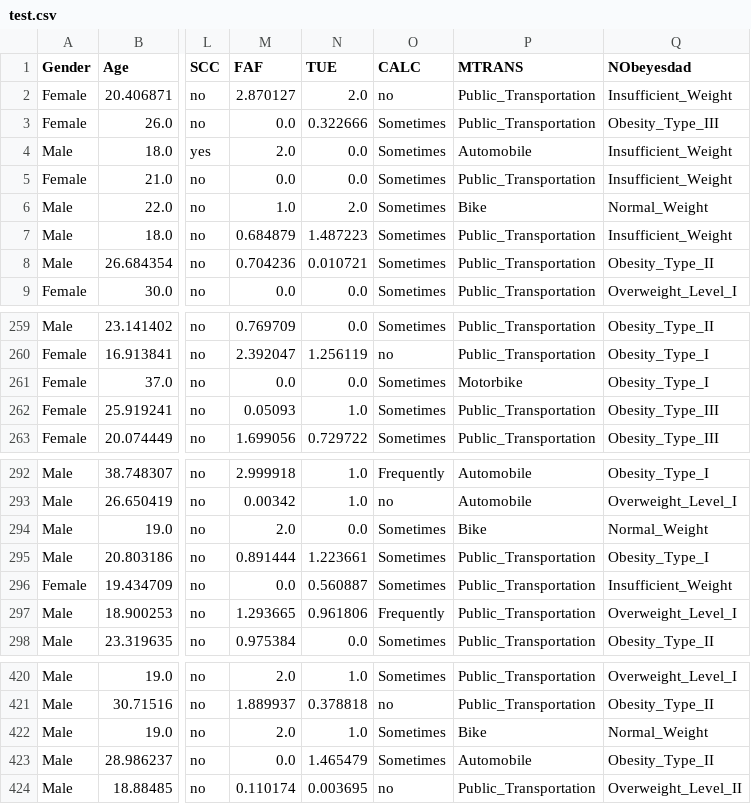
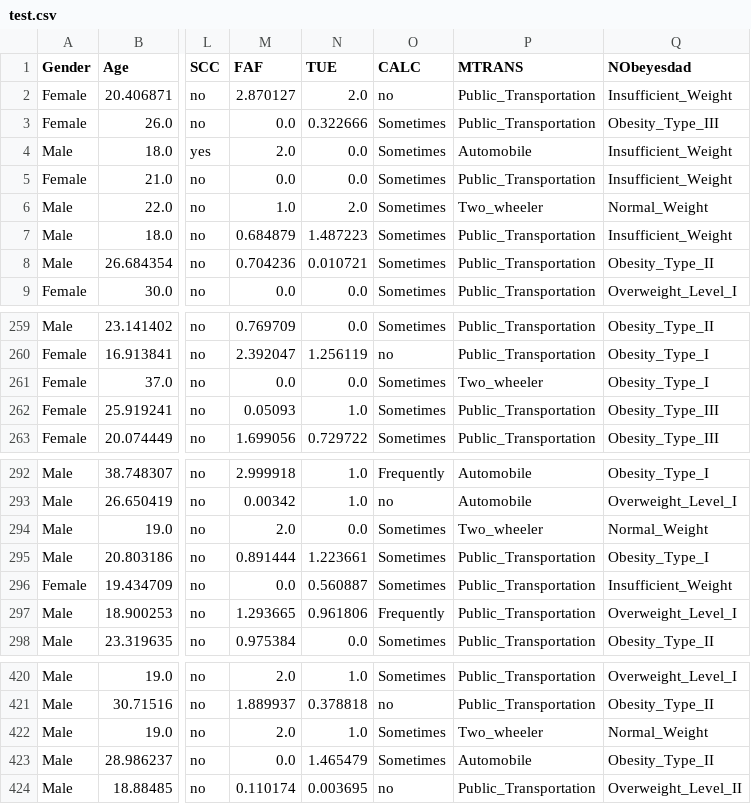
Before and after one commit to mharsh25/Classification_task, a CSV file: artifacts/test.csv, drawn as a sheet; only a part is shown, gaps mark what is left out; the diff names each change by its address in the sheet, - before the commit and + after, or states it on an @@ line.

```diff
--- a/artifacts/test.csv
+++ b/artifacts/test.csv
-P6 (MTRANS): Bike
+P6 (MTRANS): Two_wheeler
-P261 (MTRANS): Motorbike
+P261 (MTRANS): Two_wheeler
-P294 (MTRANS): Bike
+P294 (MTRANS): Two_wheeler
-P422 (MTRANS): Bike
+P422 (MTRANS): Two_wheeler
```
Also changed, not shown: artifacts/data.csv, artifacts/train.csv, 8 other files.
